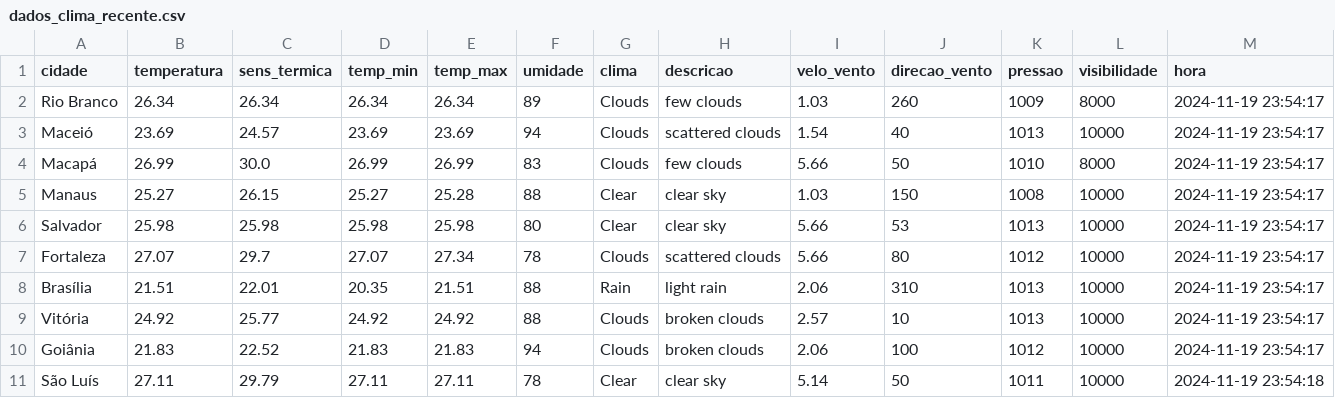
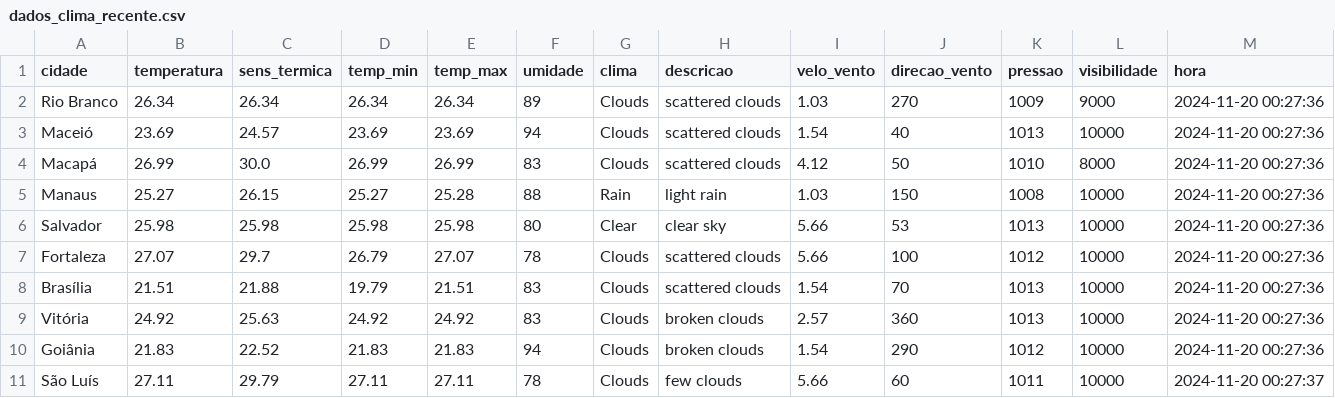
Before and after one commit to ThFenrir/integradorClimaDados, a CSV file: dados_clima_recente.csv, drawn as a sheet; only a part is shown; the diff covers the shown part only.

```diff
--- a/dados_clima_recente.csv
+++ b/dados_clima_recente.csv
@@ -1,11 +1,11 @@
 cidade,temperatura,sens_termica,temp_min,temp_max,umidade,clima,descricao,velo_vento,direcao_vento,pressao,visibilidade,hora
-Rio Branco,26.34,26.34,26.34,26.34,89,Clouds,few clouds,1.03,260,1009,8000,2024-11-19 23:54:17
-Maceió,23.69,24.57,23.69,23.69,94,Clouds,scattered clouds,1.54,40,1013,10000,2024-11-19 23:54:17
-Macapá,26.99,30.0,26.99,26.99,83,Clouds,few clouds,5.66,50,1010,8000,2024-11-19 23:54:17
-Manaus,25.27,26.15,25.27,25.28,88,Clear,clear sky,1.03,150,1008,10000,2024-11-19 23:54:17
-Salvador,25.98,25.98,25.98,25.98,80,Clear,clear sky,5.66,53,1013,10000,2024-11-19 23:54:17
-Fortaleza,27.07,29.7,27.07,27.34,78,Clouds,scattered clouds,5.66,80,1012,10000,2024-11-19 23:54:17
-Brasília,21.51,22.01,20.35,21.51,88,Rain,light rain,2.06,310,1013,10000,2024-11-19 23:54:17
-Vitória,24.92,25.77,24.92,24.92,88,Clouds,broken clouds,2.57,10,1013,10000,2024-11-19 23:54:17
-Goiânia,21.83,22.52,21.83,21.83,94,Clouds,broken clouds,2.06,100,1012,10000,2024-11-19 23:54:17
-São Luís,27.11,29.79,27.11,27.11,78,Clear,clear sky,5.14,50,1011,10000,2024-11-19 23:54:18
+Rio Branco,26.34,26.34,26.34,26.34,89,Clouds,scattered clouds,1.03,270,1009,9000,2024-11-20 00:27:36
+Maceió,23.69,24.57,23.69,23.69,94,Clouds,scattered clouds,1.54,40,1013,10000,2024-11-20 00:27:36
+Macapá,26.99,30.0,26.99,26.99,83,Clouds,scattered clouds,4.12,50,1010,8000,2024-11-20 00:27:36
+Manaus,25.27,26.15,25.27,25.28,88,Rain,light rain,1.03,150,1008,10000,2024-11-20 00:27:36
+Salvador,25.98,25.98,25.98,25.98,80,Clear,clear sky,5.66,53,1013,10000,2024-11-20 00:27:36
+Fortaleza,27.07,29.7,26.79,27.07,78,Clouds,scattered clouds,5.66,100,1012,10000,2024-11-20 00:27:36
+Brasília,21.51,21.88,19.79,21.51,83,Clouds,scattered clouds,1.54,70,1013,10000,2024-11-20 00:27:36
+Vitória,24.92,25.63,24.92,24.92,83,Clouds,broken clouds,2.57,360,1013,10000,2024-11-20 00:27:36
+Goiânia,21.83,22.52,21.83,21.83,94,Clouds,broken clouds,1.54,290,1012,10000,2024-11-20 00:27:36
+São Luís,27.11,29.79,27.11,27.11,78,Clouds,few clouds,5.66,60,1011,10000,2024-11-20 00:27:37
```
Also changed, not shown: 79 edited cells elsewhere in this file.
